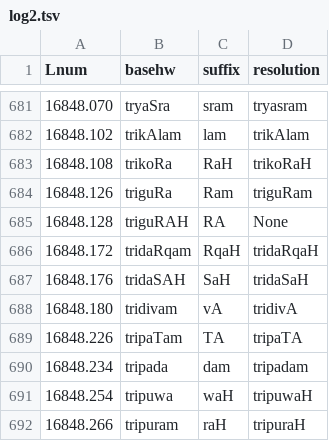
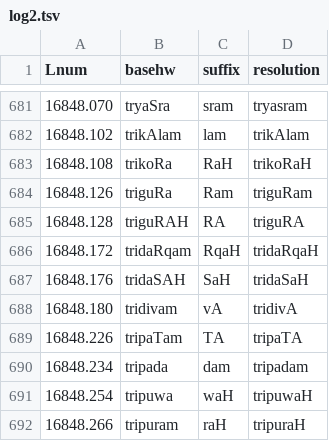
Before and after one commit to sanskrit-lexicon/AP, a TSV file: issues/issue23/log2.tsv, drawn as a sheet; only a part is shown, gaps mark what is left out.

```diff
--- a/issues/issue23/log2.tsv
+++ b/issues/issue23/log2.tsv
@@ -684,3 +684,3 @@ Lnum	basehw	suffix	resolution
 16848.126	triguRa	Ram	triguRam
-16848.128	triguRAH	RA	None
+16848.128	triguRAH	RA	triguRA
 16848.172	tridaRqam	RqaH	tridaRqaH
```
Also changed, not shown: issues/issue23/log3.tsv, issues/issue23/manually_mapped.tsv, 2 other files.
